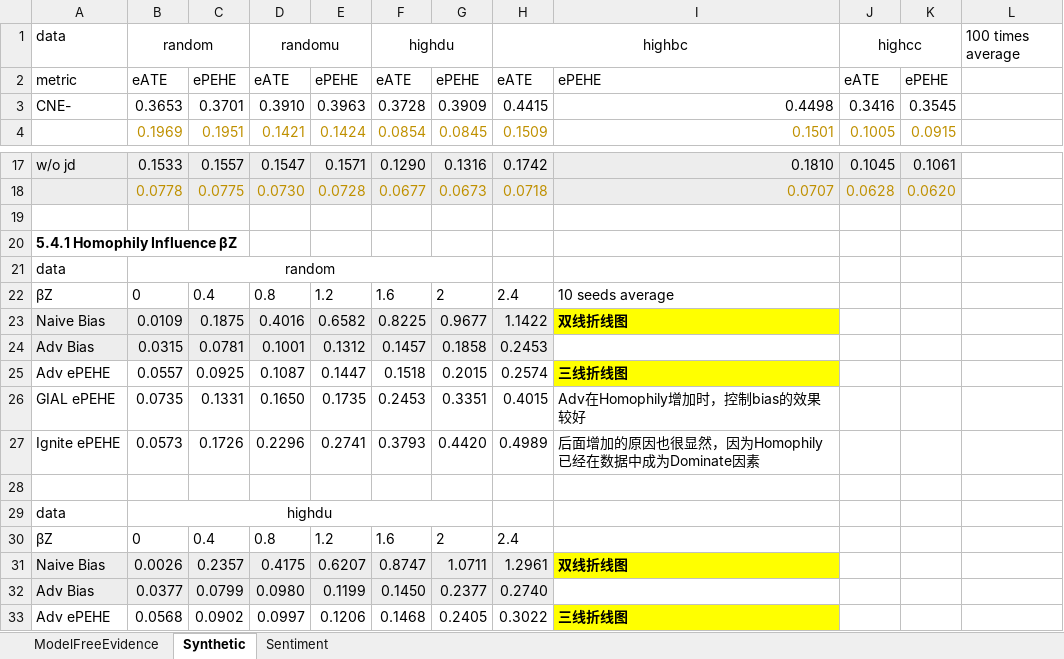
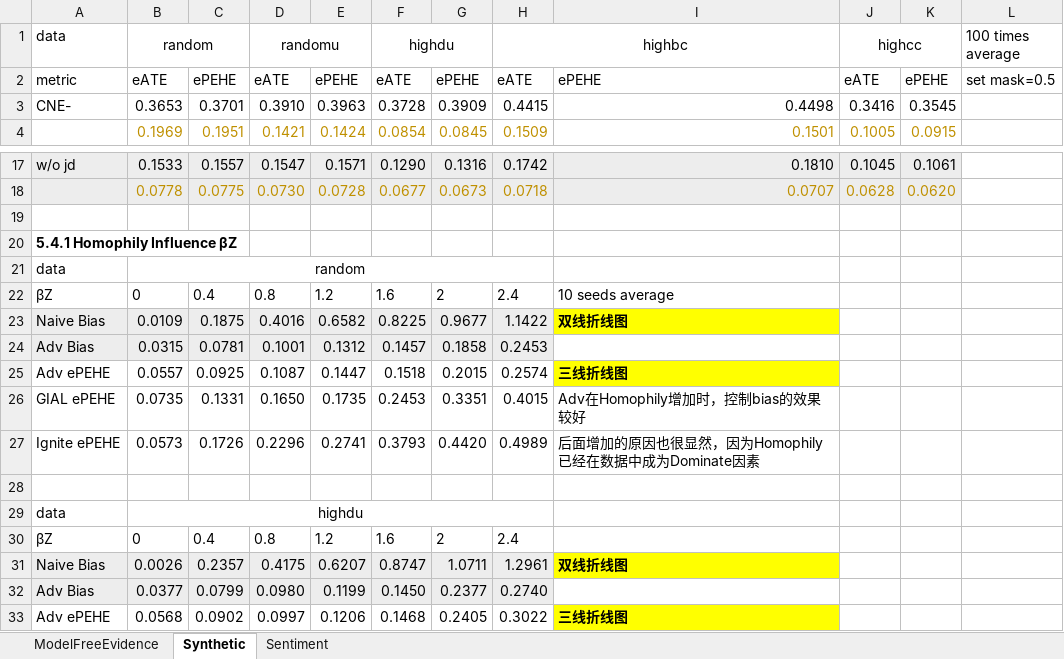
Before and after one commit to ZaccWu/botImpact, an Excel workbook: dataAnalysis.xlsx, sheet Synthetic, drawn as a sheet; only a part is shown, gaps mark what is left out; values as stored, in another font and other column widths than the file's, no borders; removed rows and columns are numbered as before the commit, all else as after; the diff covers the shown part only; the diff names each change by its address in the sheet, - before the commit and + after, or states it on an @@ line.

```diff
--- a/dataAnalysis.xlsx (sheet Synthetic)
+++ b/dataAnalysis.xlsx (sheet Synthetic)
-L2 (100 times average): (empty)
+L2 (100 times average): set mask=0.5
-B21:G21 merged
+B21:H21 merged
-B29:G29 merged
+B29:H29 merged
```
Also changed, not shown: 50 added rows elsewhere in this sheet, 实验文档.xlsx, 1 other file.
